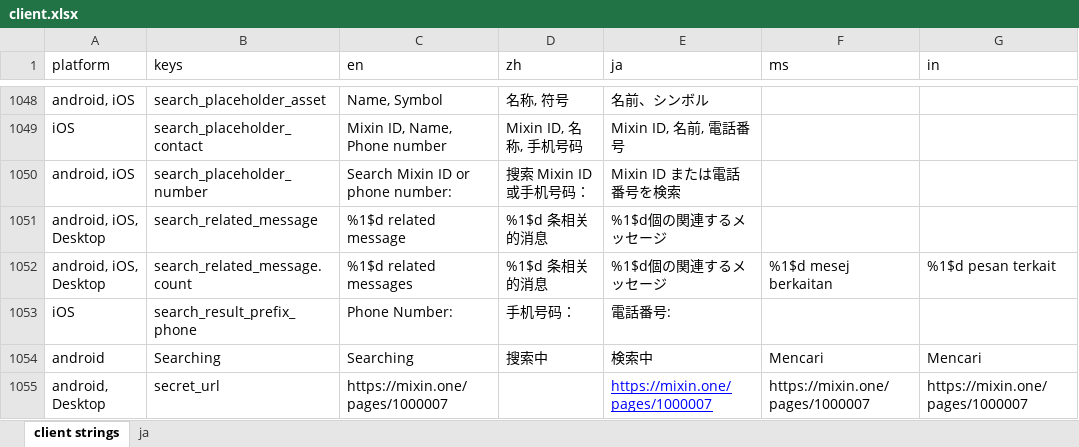
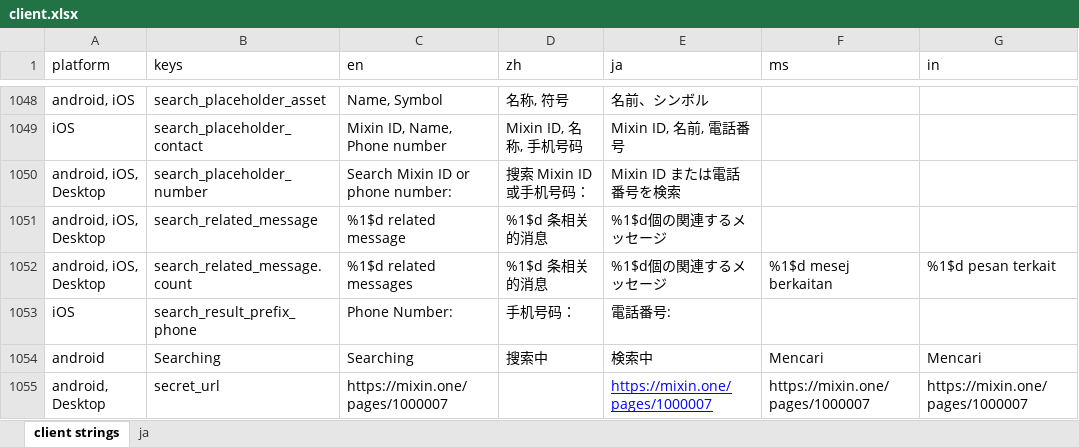
Before and after one commit to xingstarx/sync-google-sheet, an Excel workbook: client.xlsx, sheet client strings, drawn as a sheet; only a part is shown, gaps mark what is left out; values as stored, in another font and other column widths than the file's, no borders; charts and pictures and conditional formats not drawn; the diff names each change by its address in the sheet, - before the commit and + after, or states it on an @@ line.

Commit message:
update client.xlsx

```diff
--- a/client.xlsx (sheet client strings)
+++ b/client.xlsx (sheet client strings)
-A1050 (platform): android, iOS
+A1050 (platform): android, iOS, Desktop
```
